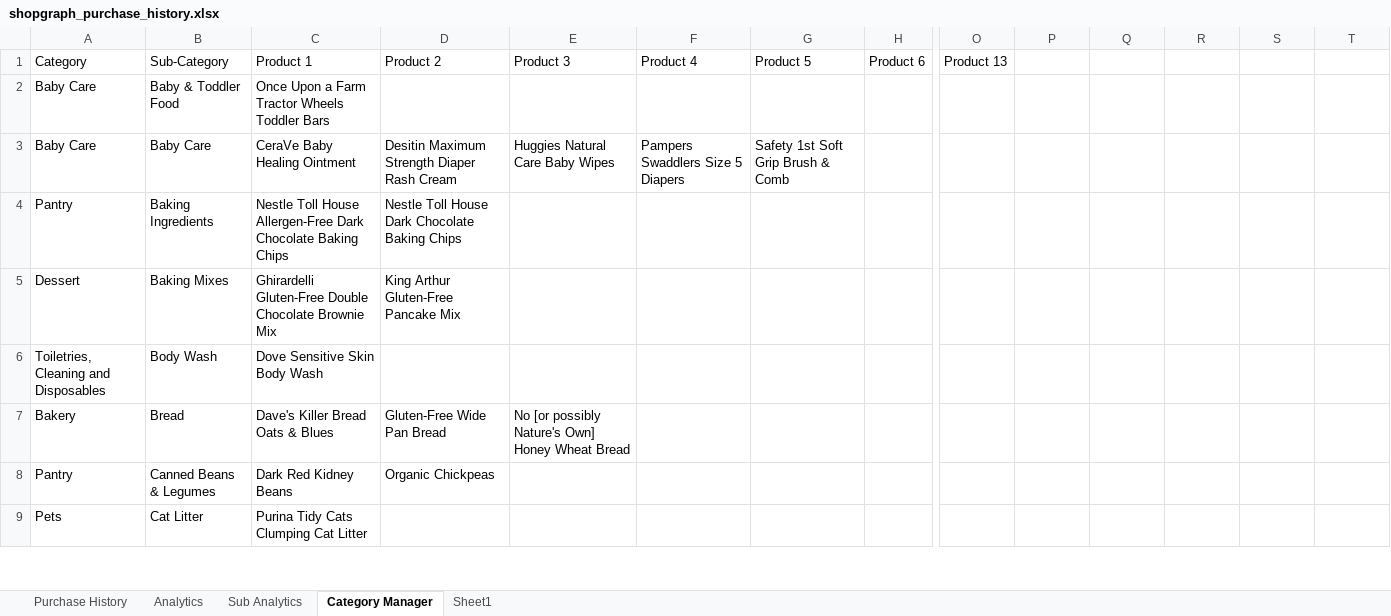
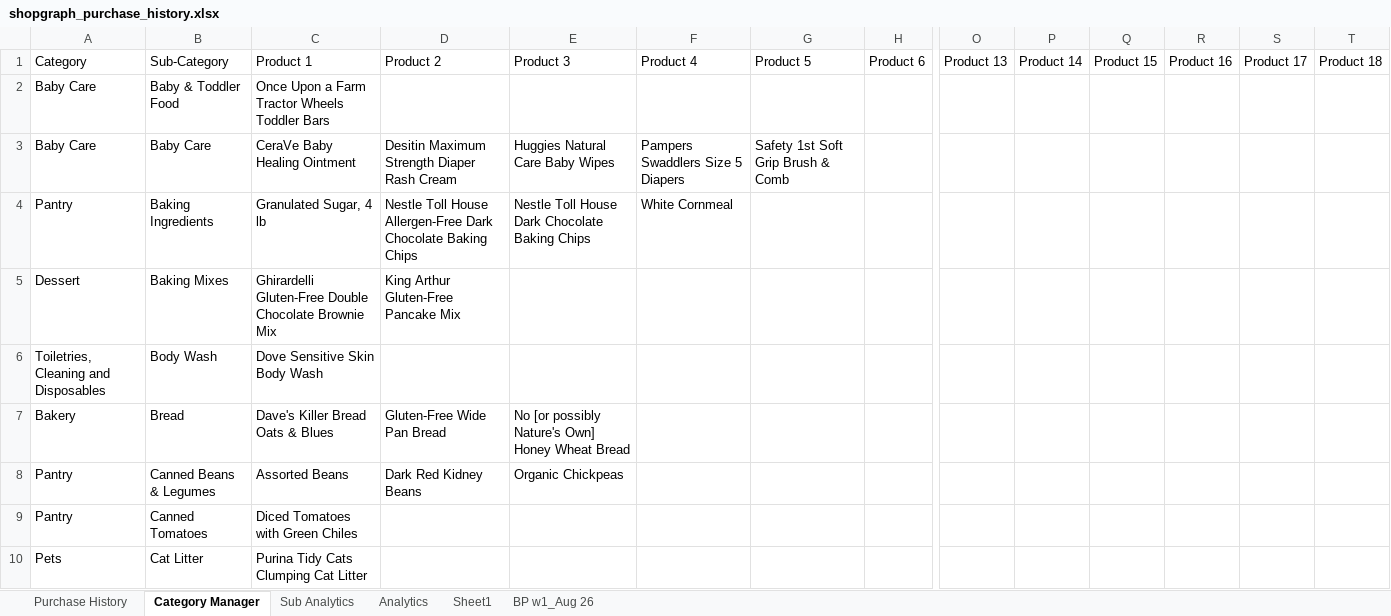
Before and after one commit to ShowLove/ShopGraph, an Excel workbook: data/database/shopgraph_purchase_history.xlsx, sheet Category Manager, drawn as a sheet; only a part is shown, gaps mark what is left out; values as stored, in another font and other column widths than the file's, no cell formats; rows hold the shown columns only; the diff covers the shown part only; the diff names each change by its address in the sheet, - before the commit and + after, or states it on an @@ line.

```diff
--- a/data/database/shopgraph_purchase_history.xlsx (sheet Category Manager)
+++ b/data/database/shopgraph_purchase_history.xlsx (sheet Category Manager)
+sheet tab: BP w1_Aug 26
@@ sheet tab order changed: Purchase History | Category Manager | Sub Analytics | Analytics | Sheet1 | BP w1_Aug 26 @@
-P1: (empty)
+P1: Product 14
-Q1: (empty)
+Q1: Product 15
-R1: (empty)
+R1: Product 16
-S1: (empty)
+S1: Product 17
-T1: (empty)
+T1: Product 18
-C4 (Product 1): Nestle Toll House Allergen-Free Dark Chocolate Baking Chips
+C4 (Product 1): Granulated Sugar, 4 lb
-D4 (Product 2): …Toll House Dark Chocolate…
+D4 (Product 2): …Toll House Allergen-Free Dark Chocolate…
-E4 (Product 3): (empty)
+E4 (Product 3): Nestle Toll House Dark Chocolate Baking Chips
-F4 (Product 4): (empty)
+F4 (Product 4): White Cornmeal
-C8 (Product 1): Dark Red Kidney Beans
+C8 (Product 1): Assorted Beans
-D8 (Product 2): Organic Chickpeas
+D8 (Product 2): Dark Red Kidney Beans
-E8 (Product 3): (empty)
+E8 (Product 3): Organic Chickpeas
+row 9: Pantry | Canned Tomatoes | Diced Tomatoes with Green Chiles
```
Also changed, not shown: 6 added rows and 27 edited cells elsewhere in this sheet, sheet Sub Analytics, sheet Purchase History, sheet Sheet1, cell formats, charts or pictures, data/database/shopgraph_purchase_history copy.xlsx, 29 other files.
